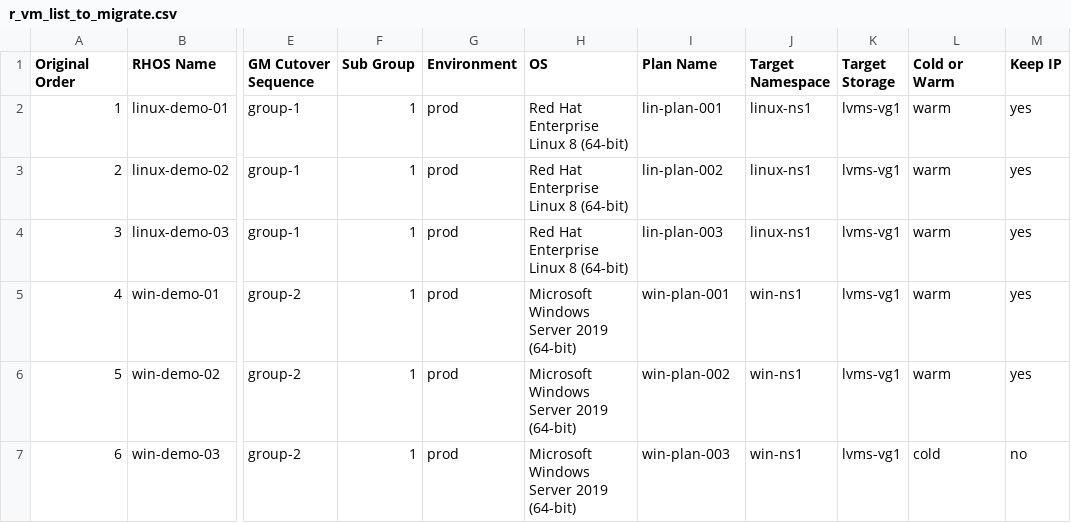
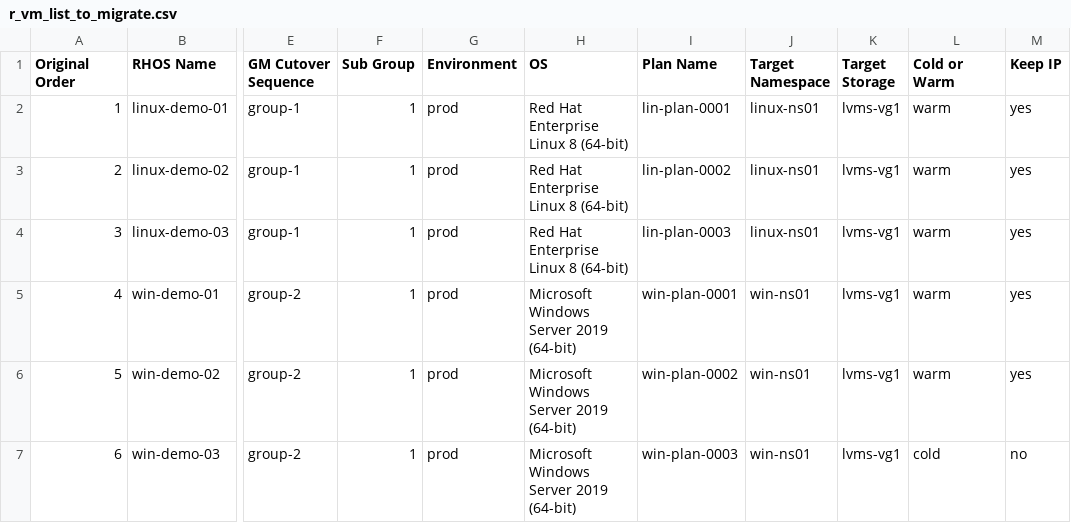
Before and after one commit to jainirajesh/mtvvmwtoopenshift, a CSV file: r_vm_list_to_migrate.csv, drawn as a sheet; only a part is shown, gaps mark what is left out; the diff names each change by its address in the sheet, - before the commit and + after, or states it on an @@ line.

Commit message:
Update r_vm_list_to_migrate.csv

```diff
--- a/r_vm_list_to_migrate.csv
+++ b/r_vm_list_to_migrate.csv
-I2 (Plan Name): lin-plan-001
+I2 (Plan Name): lin-plan-0001
-J2:J4 (Target Namespace): linux-ns1
+J2:J4 (Target Namespace): linux-ns01
-I3 (Plan Name): lin-plan-002
+I3 (Plan Name): lin-plan-0002
-I4 (Plan Name): lin-plan-003
+I4 (Plan Name): lin-plan-0003
-I5 (Plan Name): win-plan-001
+I5 (Plan Name): win-plan-0001
-J5:J7 (Target Namespace): win-ns1
+J5:J7 (Target Namespace): win-ns01
-I6 (Plan Name): win-plan-002
+I6 (Plan Name): win-plan-0002
-I7 (Plan Name): win-plan-003
+I7 (Plan Name): win-plan-0003
```
